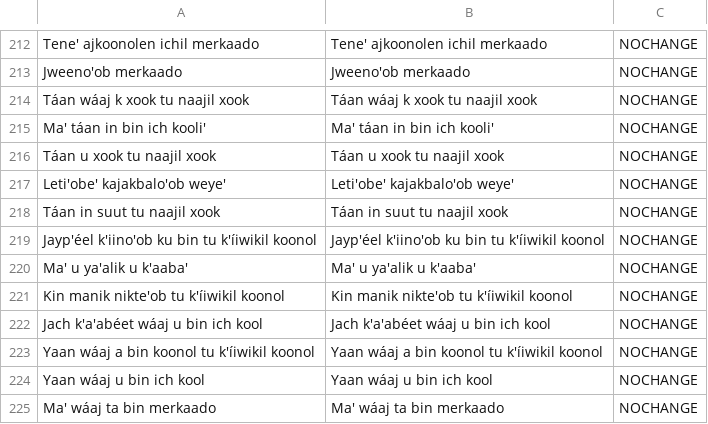
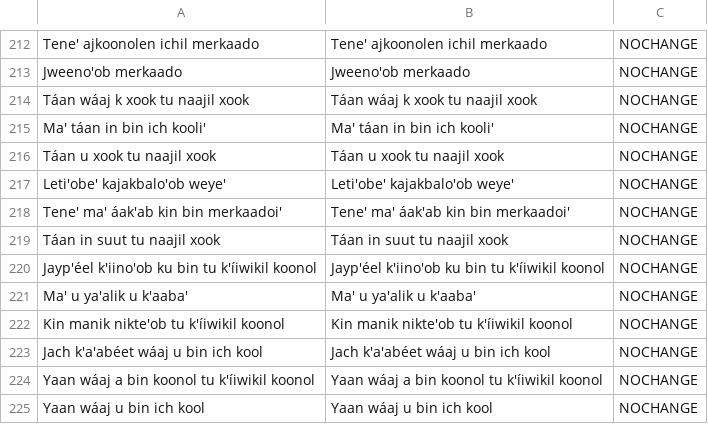
Before and after one commit to lecs-lab/americasnlp2024, a TSV file: data/augmented/maya-identity-with-test.tsv, drawn as a sheet; only a part is shown, gaps mark what is left out; the shorter side is filled out with more unchanged rows; the diff covers the shown part only; the diff names each change by its address in the sheet, - before the commit and + after, or states it on an @@ line.

```diff
--- a/data/augmented/maya-identity-with-test.tsv
+++ b/data/augmented/maya-identity-with-test.tsv
+row 218: Tene' ma' áak'ab kin bin merkaadoi' | Tene' ma' áak'ab kin bin merkaadoi' | NOCHANGE
```
Also changed, not shown: 53 added rows elsewhere in this file, data/augmented/bribri-identity-with-test.tsv, data/augmented/guarani-identity-with-test.tsv, 1 other file.
